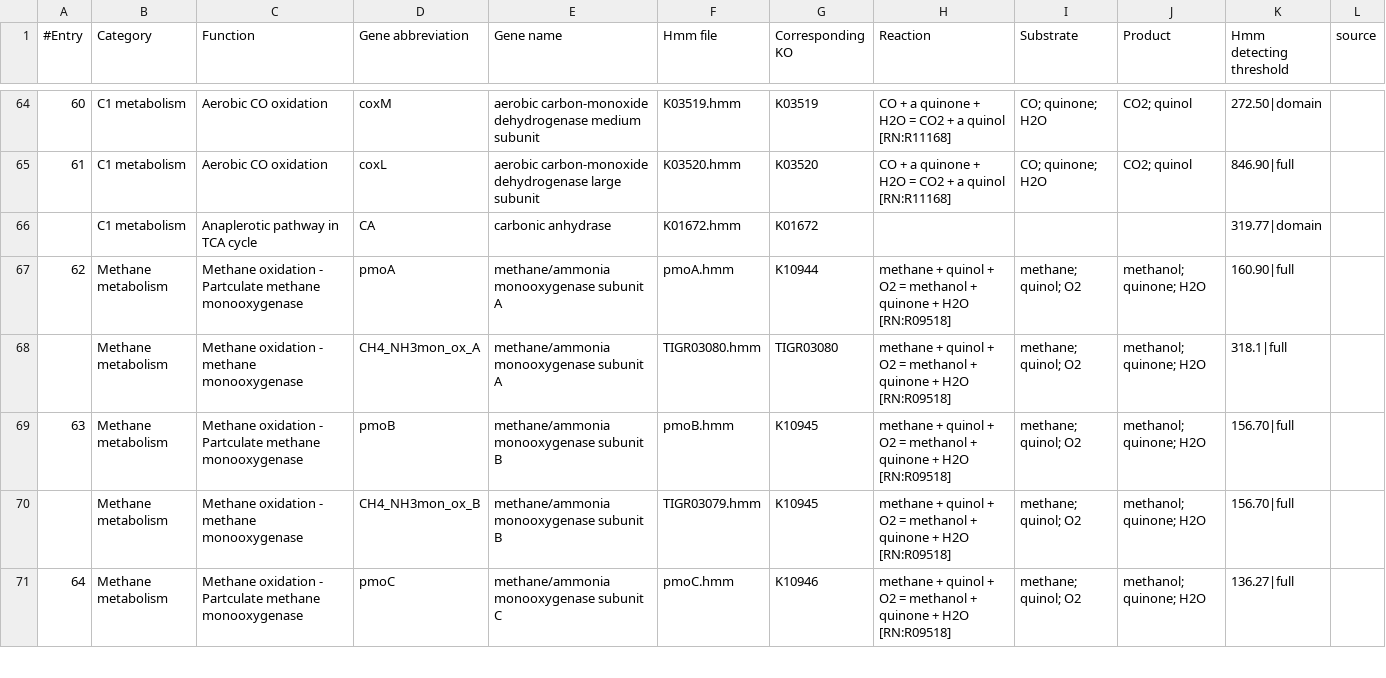
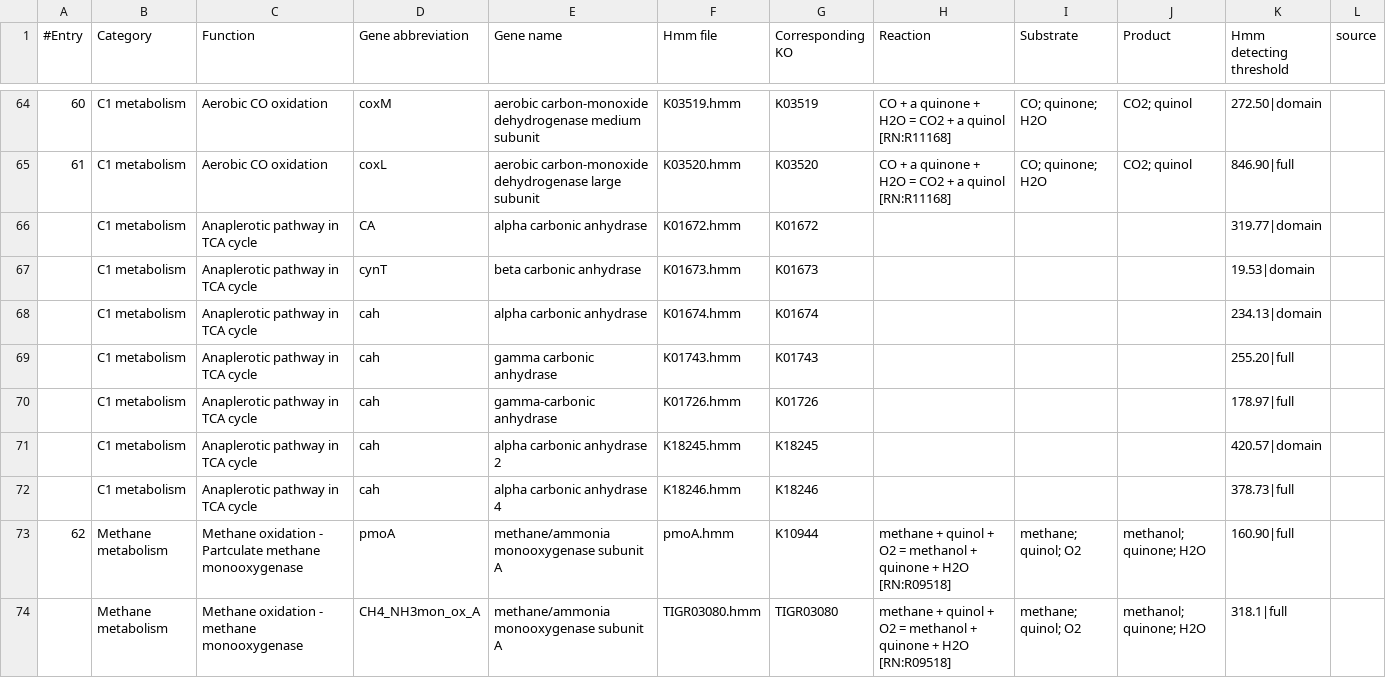
Before and after one commit to ArnaudBelcour/bigecyhmm, a TSV file: bigecyhmm/hmm_databases/hmm_table_template.tsv, drawn as a sheet; only a part is shown, gaps mark what is left out; the shorter side is filled out with more unchanged rows.

Commit message:
Remove unused files, add carbonic anhydrase.

```diff
--- a/bigecyhmm/hmm_databases/hmm_table_template.tsv
+++ b/bigecyhmm/hmm_databases/hmm_table_template.tsv
@@ -65,3 +65,9 @@
 61	C1 metabolism	Aerobic CO oxidation	coxL	aerobic carbon-monoxide dehydrogenase large subunit	K03520.hmm	K03520	CO + a quinone + H2O = CO2 + a quinol [RN:R11168]	CO; quinone; H2O	CO2; quinol	846.90|full	
-	C1 metabolism	Anaplerotic pathway in TCA cycle	CA	carbonic anhydrase	K01672.hmm	K01672				319.77|domain	
+	C1 metabolism	Anaplerotic pathway in TCA cycle	CA	alpha carbonic anhydrase	K01672.hmm	K01672				319.77|domain	
+	C1 metabolism	Anaplerotic pathway in TCA cycle	cynT	beta carbonic anhydrase	K01673.hmm	K01673				19.53|domain	
+	C1 metabolism	Anaplerotic pathway in TCA cycle	cah	alpha carbonic anhydrase	K01674.hmm	K01674				234.13|domain	
+	C1 metabolism	Anaplerotic pathway in TCA cycle	cah	gamma carbonic anhydrase	K01743.hmm	K01743				255.20|full	
+	C1 metabolism	Anaplerotic pathway in TCA cycle	cah	gamma-carbonic anhydrase	K01726.hmm	K01726				178.97|full	
+	C1 metabolism	Anaplerotic pathway in TCA cycle	cah	alpha carbonic anhydrase 2	K18245.hmm	K18245				420.57|domain	
+	C1 metabolism	Anaplerotic pathway in TCA cycle	cah	alpha carbonic anhydrase 4	K18246.hmm	K18246				378.73|full	
 62	Methane metabolism	Methane oxidation - Partculate methane monooxygenase	pmoA	methane/ammonia monooxygenase subunit A	pmoA.hmm	K10944	methane + quinol + O2 = methanol + quinone + H2O [RN:R09518]	methane; quinol; O2	methanol; quinone; H2O	160.90|full	
```
Also changed, not shown: 8 other files.
